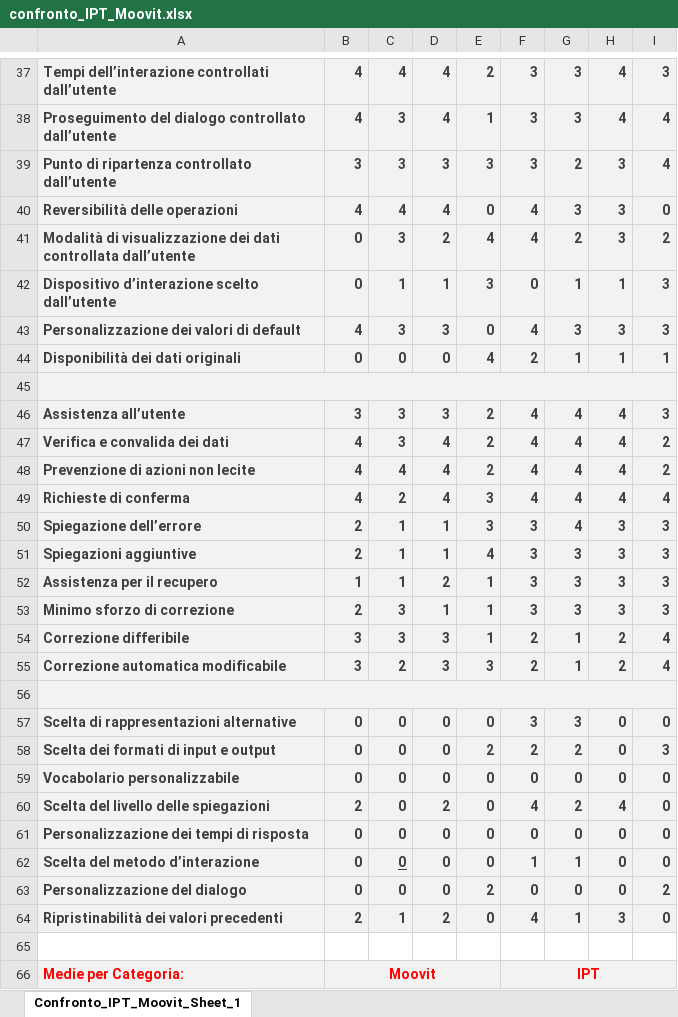
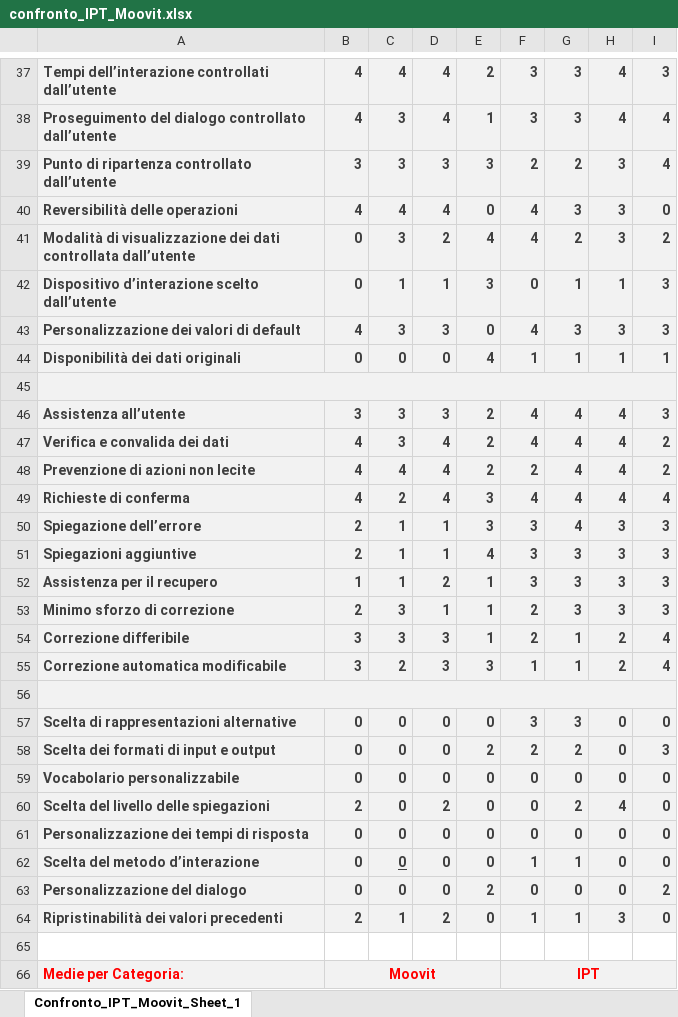
Before and after one commit to dennewbie/IPT, an Excel workbook: design_IPT/confronto_IPT_Moovit.xlsx, sheet Confronto_IPT_Moovit_Sheet_1, drawn as a sheet; only a part is shown, gaps mark what is left out; values as stored, in another font and other column widths than the file's, no borders; charts and pictures not drawn; the diff covers the shown part only; the diff names each change by its address in the sheet, - before the commit and + after, or states it on an @@ line.

```diff
--- a/design_IPT/confronto_IPT_Moovit.xlsx (sheet Confronto_IPT_Moovit_Sheet_1)
+++ b/design_IPT/confronto_IPT_Moovit.xlsx (sheet Confronto_IPT_Moovit_Sheet_1)
-F39: 3
+F39: 2
-F44: 2
+F44: 1
-F48: 4
+F48: 2
-F53: 3
+F53: 2
-F55: 2
+F55: 1
-F60: 4
+F60: 0
-F64: 4
+F64: 1
```
Also changed, not shown: 4 edited cells elsewhere in this sheet, charts or pictures, 2 other files.
